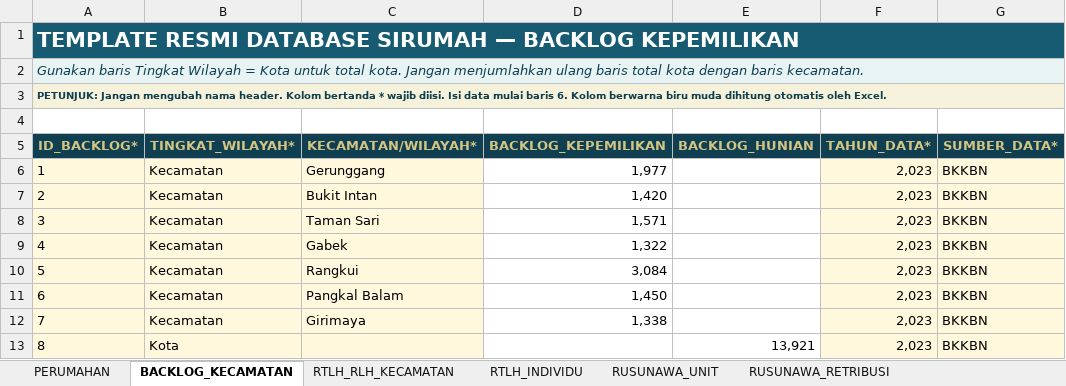
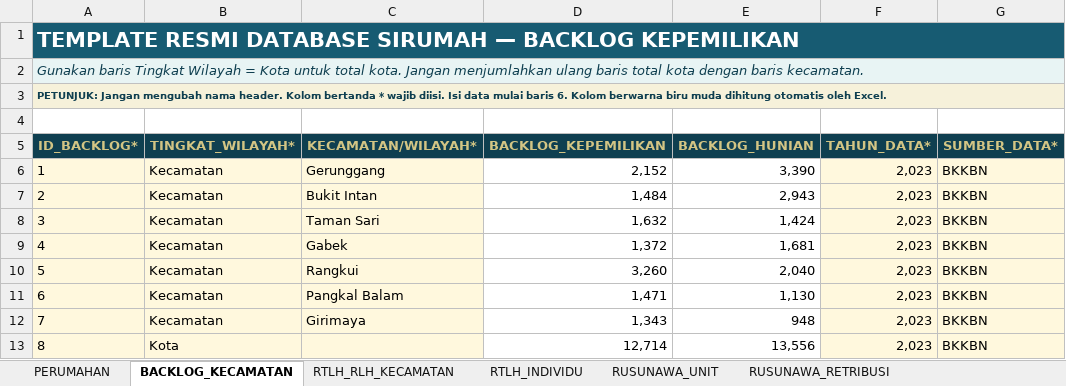
Before and after one commit to perkimpkp/sirumah, an Excel workbook: data/Template_Resmi_Database_SIRUMAH.xlsx, sheet BACKLOG_KECAMATAN, drawn as a sheet; only a part is shown; values as stored, in another font and other column widths than the file's, no borders; conditional formats and table styles not drawn; the diff names each change by its address in the sheet, - before the commit and + after, or states it on an @@ line.

Commit message:
Add files via upload

```diff
--- a/data/Template_Resmi_Database_SIRUMAH.xlsx (sheet BACKLOG_KECAMATAN)
+++ b/data/Template_Resmi_Database_SIRUMAH.xlsx (sheet BACKLOG_KECAMATAN)
-D6 (BACKLOG_KEPEMILIKAN): 1,977
+D6 (BACKLOG_KEPEMILIKAN): 2,152
-E6 (BACKLOG_HUNIAN): (empty)
+E6 (BACKLOG_HUNIAN): 3,390
-D7 (BACKLOG_KEPEMILIKAN): 1,420
+D7 (BACKLOG_KEPEMILIKAN): 1,484
-E7 (BACKLOG_HUNIAN): (empty)
+E7 (BACKLOG_HUNIAN): 2,943
-D8 (BACKLOG_KEPEMILIKAN): 1,571
+D8 (BACKLOG_KEPEMILIKAN): 1,632
-E8 (BACKLOG_HUNIAN): (empty)
+E8 (BACKLOG_HUNIAN): 1,424
-D9 (BACKLOG_KEPEMILIKAN): 1,322
+D9 (BACKLOG_KEPEMILIKAN): 1,372
-E9 (BACKLOG_HUNIAN): (empty)
+E9 (BACKLOG_HUNIAN): 1,681
-D10 (BACKLOG_KEPEMILIKAN): 3,084
+D10 (BACKLOG_KEPEMILIKAN): 3,260
-E10 (BACKLOG_HUNIAN): (empty)
+E10 (BACKLOG_HUNIAN): 2,040
-D11 (BACKLOG_KEPEMILIKAN): 1,450
+D11 (BACKLOG_KEPEMILIKAN): 1,471
-E11 (BACKLOG_HUNIAN): (empty)
+E11 (BACKLOG_HUNIAN): 1,130
-D12 (BACKLOG_KEPEMILIKAN): 1,338
+D12 (BACKLOG_KEPEMILIKAN): 1,343
-E12 (BACKLOG_HUNIAN): (empty)
+E12 (BACKLOG_HUNIAN): 948
-D13 (BACKLOG_KEPEMILIKAN): (empty)
+D13 (BACKLOG_KEPEMILIKAN): 12,714
-E13 (BACKLOG_HUNIAN): 13,921
+E13 (BACKLOG_HUNIAN): 13,556
```
